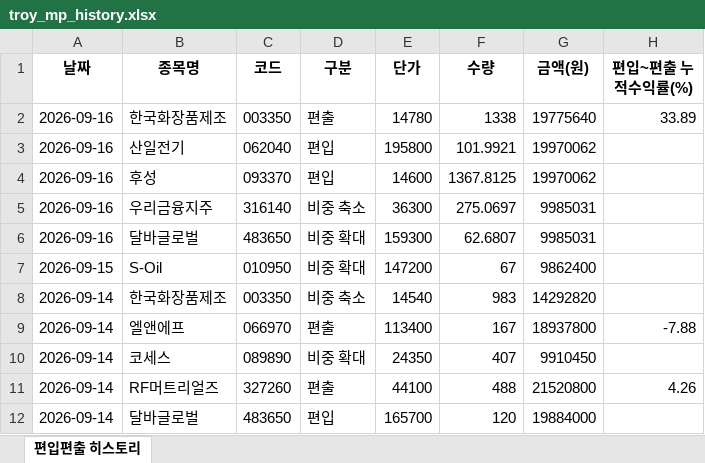
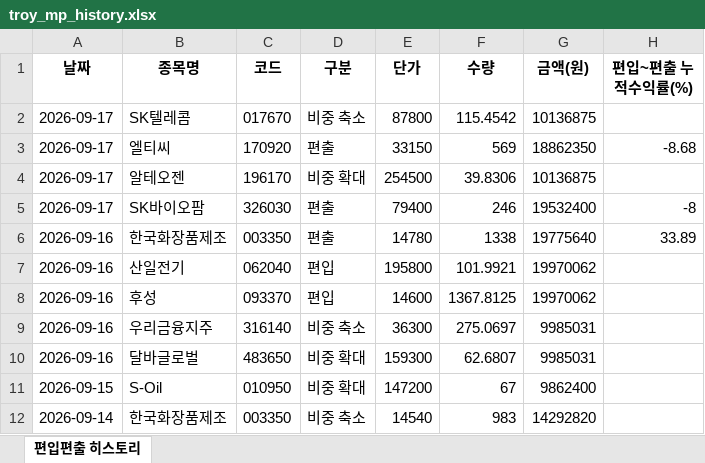
Before and after one commit to joonhakkim/liquidity-dashboard, an Excel workbook: docs/downloads/troy_mp_history.xlsx, sheet 편입편출 히스토리, drawn as a sheet; only a part is shown; the shorter side is filled out with more unchanged rows; values as stored, in another font and other column widths than the file's, no borders; the diff names each change by its address in the sheet, - before the commit and + after, or states it on an @@ line.

```diff
--- a/docs/downloads/troy_mp_history.xlsx (sheet 편입편출 히스토리)
+++ b/docs/downloads/troy_mp_history.xlsx (sheet 편입편출 히스토리)
+row 2: 2026-09-17 | SK텔레콤 | 017670 | 비중 축소 | 87800 | 115.4542 | 10136875
+row 3: 2026-09-17 | 엘티씨 | 170920 | 편출 | 33150 | 569 | 18862350 | -8.68
+row 4: 2026-09-17 | 알테오젠 | 196170 | 비중 확대 | 254500 | 39.8306 | 10136875
+row 5: 2026-09-17 | SK바이오팜 | 326030 | 편출 | 79400 | 246 | 19532400 | -8
```
Also changed, not shown: docs/downloads/kosdaq_long_short_index_history.xlsx, docs/downloads/mingu_mp_history.xlsx, 17 other files.
